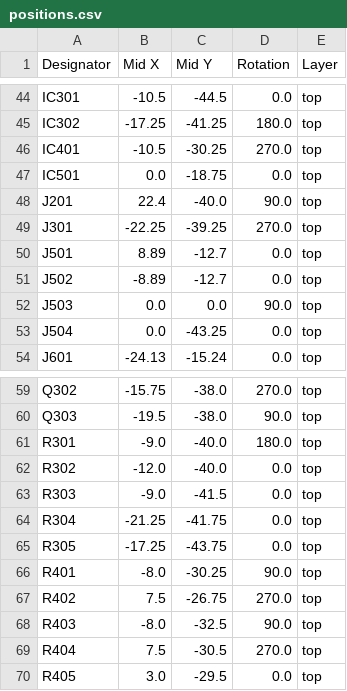
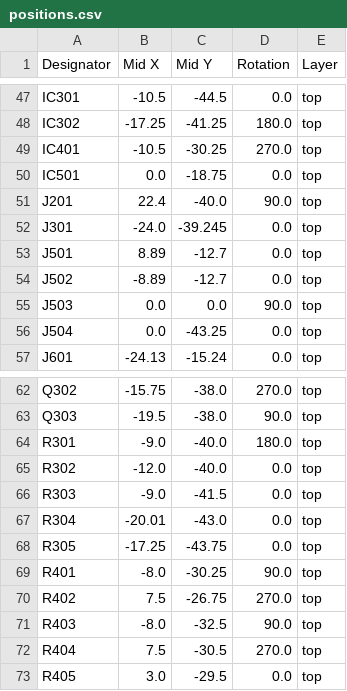
Before and after one commit to denisgav/solderless_breadboard_psu, a CSV file: KiCad/production/positions.csv, drawn as a sheet; only a part is shown, gaps mark what is left out; the diff covers the shown part only.

```diff
--- a/KiCad/production/positions.csv
+++ b/KiCad/production/positions.csv
@@ -48,3 +51,3 @@ IC501,0.0,-18.75,0.0,top
 J201,22.4,-40.0,90.0,top
-J301,-22.25,-39.25,270.0,top
+J301,-24.0,-39.245,0.0,top
 J501,8.89,-12.7,0.0,top
@@ -63,3 +66,3 @@ R302,-12.0,-40.0,0.0,top
 R303,-9.0,-41.5,0.0,top
-R304,-21.25,-41.75,0.0,top
+R304,-20.01,-43.0,0.0,top
 R305,-17.25,-43.75,0.0,top
```
Also changed, not shown: 3 added rows and 30 edited cells elsewhere in this file, KiCad/production/bom.csv, KiCad/production/designators.csv, 6 other files.
